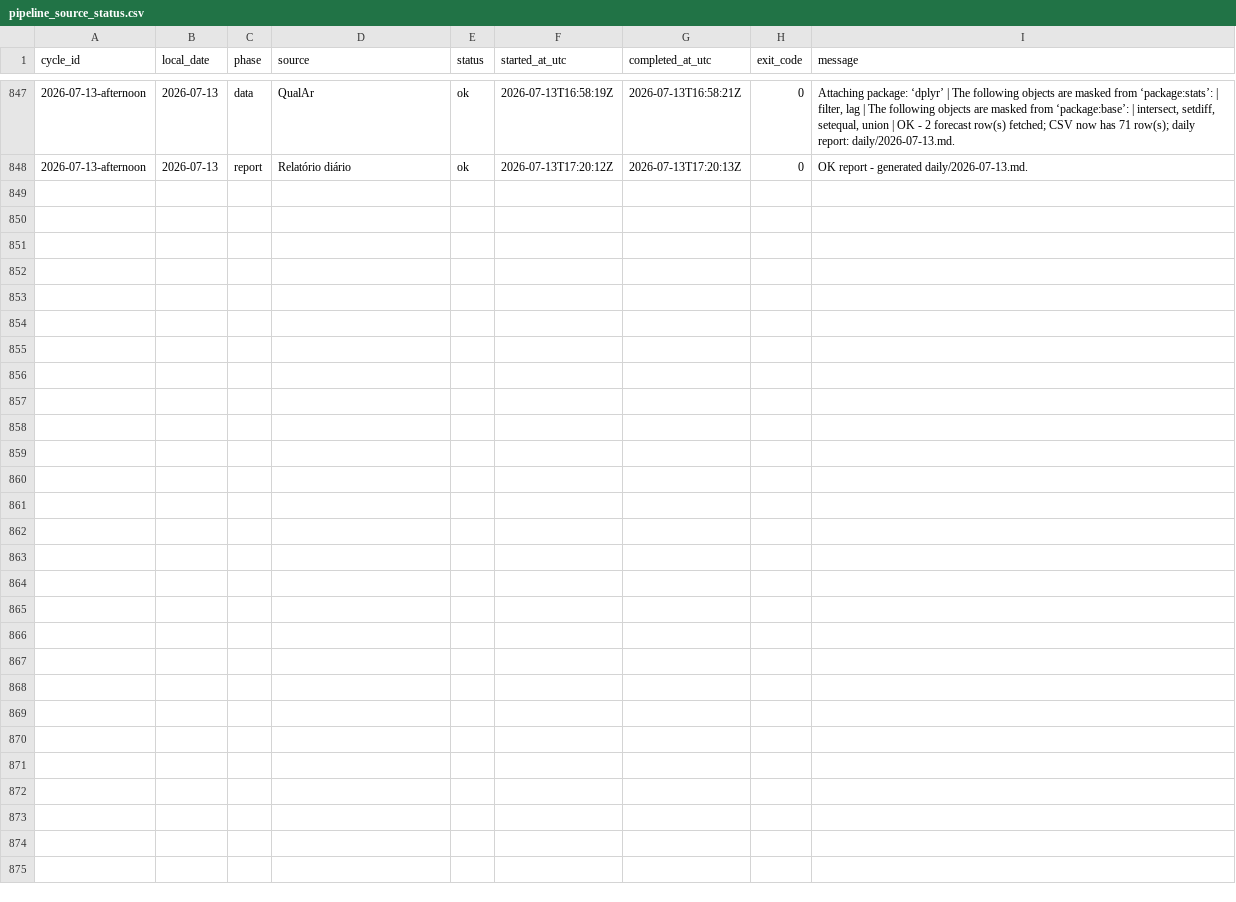
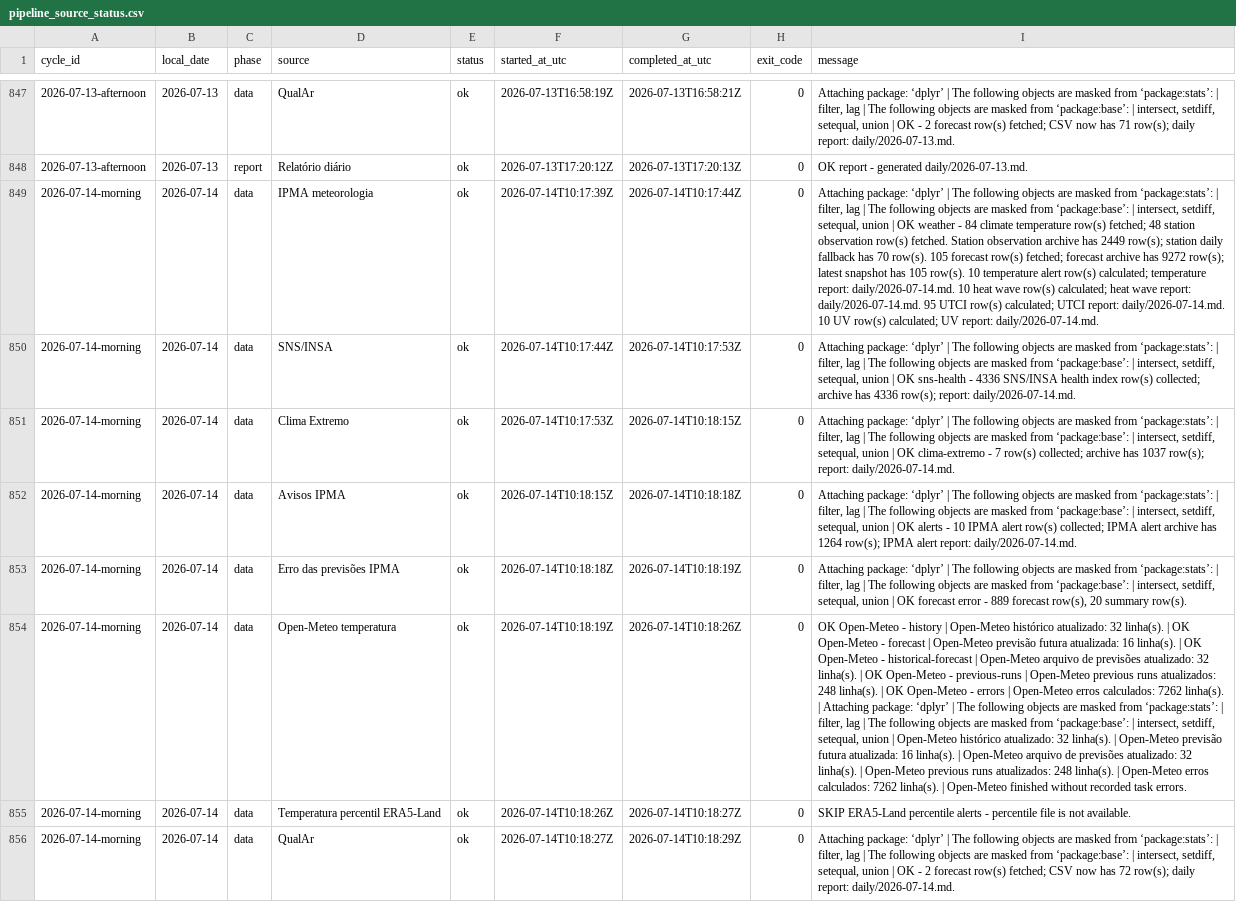
Before and after one commit to DBLQA90/qualar_matosinhos, a CSV file: data/pipeline_source_status.csv, drawn as a sheet; only a part is shown, gaps mark what is left out; the diff names each change by its address in the sheet, - before the commit and + after, or states it on an @@ line.

```diff
--- a/data/pipeline_source_status.csv
+++ b/data/pipeline_source_status.csv
+row 849: 2026-07-14-morning | 2026-07-14 | data | IPMA meteorologia | ok | 2026-07-14T10:17:39Z | 2026-07-14T10:17:44Z | 0 | Attaching package: ‘dplyr’ | The following objects are masked from ‘package:stats’: | filter, lag | The following objects are masked from ‘package:base’: | intersect, setdiff, setequal, union | OK weather - 84 climate temperature row(s) fetched; 48 station observation row(s) fetched. Station observation archive has 2449 row(s); station daily fallback has 70 row(s). 105 forecast row(s) fetched; forecast archive has 9272 row(s); latest snapshot has 105 row(s). 10 temperature alert row(s) calculated; temperature report: daily/2026-07-14.md. 10 heat wave row(s) calculated; heat wave report: daily/2026-07-14.md. 95 UTCI row(s) calculated; UTCI report: daily/2026-07-14.md. 10 UV row(s) calculated; UV report: daily/2026-07-14.md.
+row 850: 2026-07-14-morning | 2026-07-14 | data | SNS/INSA | ok | 2026-07-14T10:17:44Z | 2026-07-14T10:17:53Z | 0 | Attaching package: ‘dplyr’ | The following objects are masked from ‘package:stats’: | filter, lag | The following objects are masked from ‘package:base’: | intersect, setdiff, setequal, union | OK sns-health - 4336 SNS/INSA health index row(s) collected; archive has 4336 row(s); report: daily/2026-07-14.md.
+row 851: 2026-07-14-morning | 2026-07-14 | data | Clima Extremo | ok | 2026-07-14T10:17:53Z | 2026-07-14T10:18:15Z | 0 | Attaching package: ‘dplyr’ | The following objects are masked from ‘package:stats’: | filter, lag | The following objects are masked from ‘package:base’: | intersect, setdiff, setequal, union | OK clima-extremo - 7 row(s) collected; archive has 1037 row(s); report: daily/2026-07-14.md.
+row 852: 2026-07-14-morning | 2026-07-14 | data | Avisos IPMA | ok | 2026-07-14T10:18:15Z | 2026-07-14T10:18:18Z | 0 | Attaching package: ‘dplyr’ | The following objects are masked from ‘package:stats’: | filter, lag | The following objects are masked from ‘package:base’: | intersect, setdiff, setequal, union | OK alerts - 10 IPMA alert row(s) collected; IPMA alert archive has 1264 row(s); IPMA alert report: daily/2026-07-14.md.
+row 853: 2026-07-14-morning | 2026-07-14 | data | Erro das previsões IPMA | ok | 2026-07-14T10:18:18Z | 2026-07-14T10:18:19Z | 0 | Attaching package: ‘dplyr’ | The following objects are masked from ‘package:stats’: | filter, lag | The following objects are masked from ‘package:base’: | intersect, setdiff, setequal, union | OK forecast error - 889 forecast row(s), 20 summary row(s).
+row 854: 2026-07-14-morning | 2026-07-14 | data | Open-Meteo temperatura | ok | 2026-07-14T10:18:19Z | 2026-07-14T10:18:26Z | 0 | OK Open-Meteo - history | Open-Meteo histórico atualizado: 32 linha(s). | OK Open-Meteo - forecast | Open-Meteo previsão futura atualizada: 16 linha(s). | OK Open-Meteo - historical-forecast | Open-Meteo arquivo de previsões atualizado: 32 linha(s). | OK Open-Meteo - previous-runs | Open-Meteo previous runs atualizados: 248 linha(s). | OK Open-Meteo - errors | Open-Meteo erros calculados: 7262 linha(s). | Attaching package: ‘dplyr’ | The following objects are masked from ‘package:stats’: | filter, lag | The following objects are masked from ‘package:base’: | intersect, setdiff, setequal, union | Open-Meteo histórico atualizado: 32 linha(s). | Open-Meteo previsão futura atualizada: 16 linha(s). | Open-Meteo arquivo de previsões atualizado: 32 linha(s). | Open-Meteo previous runs atualizados: 248 linha(s). | Open-Meteo erros calculados: 7262 linha(s). | Open-Meteo finished without recorded task errors.
+row 855: 2026-07-14-morning | 2026-07-14 | data | Temperatura percentil ERA5-Land | ok | 2026-07-14T10:18:26Z | 2026-07-14T10:18:27Z | 0 | SKIP ERA5-Land percentile alerts - percentile file is not available.
+row 856: 2026-07-14-morning | 2026-07-14 | data | QualAr | ok | 2026-07-14T10:18:27Z | 2026-07-14T10:18:29Z | 0 | Attaching package: ‘dplyr’ | The following objects are masked from ‘package:stats’: | filter, lag | The following objects are masked from ‘package:base’: | intersect, setdiff, setequal, union | OK - 2 forecast row(s) fetched; CSV now has 72 row(s); daily report: daily/2026-07-14.md.
```
Also changed, not shown: data/ipma_matosinhos_forecast_errors.csv, data/ipma_matosinhos_heat_waves.csv, 29 other files.
